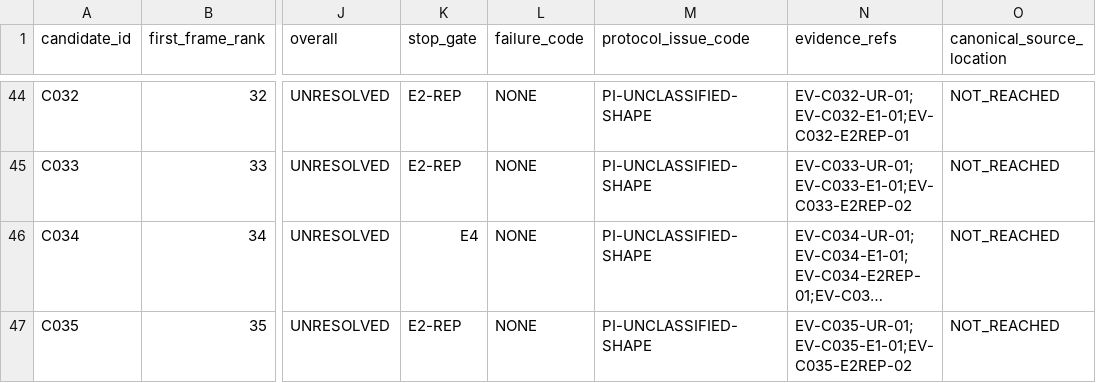
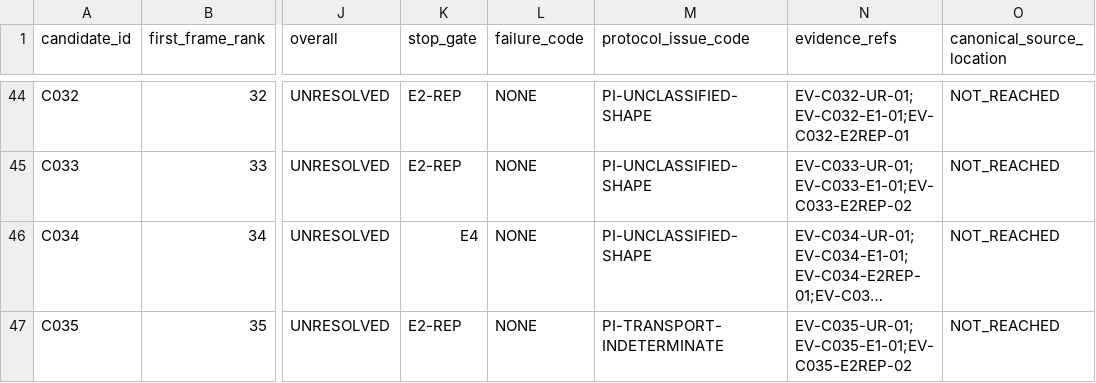
Before and after one commit to rohhj01-droid/red-team-spike, a TSV file: phase3_5/screening_candidates.tsv, drawn as a sheet; only a part is shown, gaps mark what is left out; long unchanged cells end in …; the diff names each change by its address in the sheet, - before the commit and + after, or states it on an @@ line.

Commit message:
Phase 3.5: C035 is terminal on transport indeterminacy, not unclassified shape
The superseding entry wrote "none of the five surfaces carries a
canonical-source designation" while surface 4, ftp1.nluug.nl, was never
observed -- TLS failure on all three attempts. That sentence substitutes
surfaces 1 and 5's observations for surface 4's, which is precisely the
mirror-substitution error the entry had just been rewritten to correct,
run in the opposite direction. OpenBSD grouping these URLs under one
macro cannot tell us what surface 4 displays; neither can the other
mirrors.

Corrected to what holds:

  determinately observed surfaces  carried no canonical-source
                                   designation
  surface 4                        transport-indeterminate after the
                                   contract's retries

The code follows, and the ordering is the point. PI-UNCLASSIFIED-SHAPE
would say the bounded surfaces were all seen and neither PASS nor FAIL
followed. That stage was never reached: an unobserved admitted surface
blocks adjudication before it. The sealed contract sends persistent
transport indeterminacy to a protocol issue for that item, so:

  E2-REP           UNRESOLVED
  failure_code     NONE
  protocol issue   PI-TRANSPORT-INDETERMINATE

The distribution-only observation is kept, but demoted to record-only
and explicitly NOT this candidate's terminal ground. Its near precedent
is still C030; C035 simply does not rest on it.

Counts unchanged at ELIGIBLE 3 / REJECTED 3 / UNRESOLVED 40; the split
moves to 18 transport / 22 unclassified. Next rank: 36.

```diff
--- a/phase3_5/screening_candidates.tsv
+++ b/phase3_5/screening_candidates.tsv
-M47 (protocol_issue_code): PI-UNCLASSIFIED-SHAPE
+M47 (protocol_issue_code): PI-TRANSPORT-INDETERMINATE
```
Also changed, not shown: phase3_5/screening_frame_items.tsv, 1 other file.
